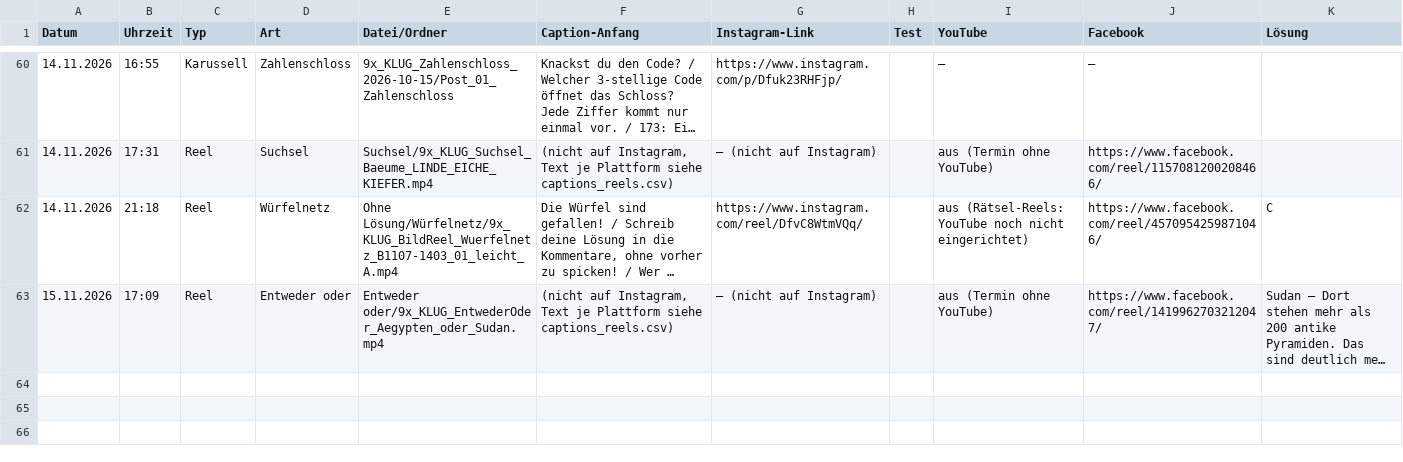
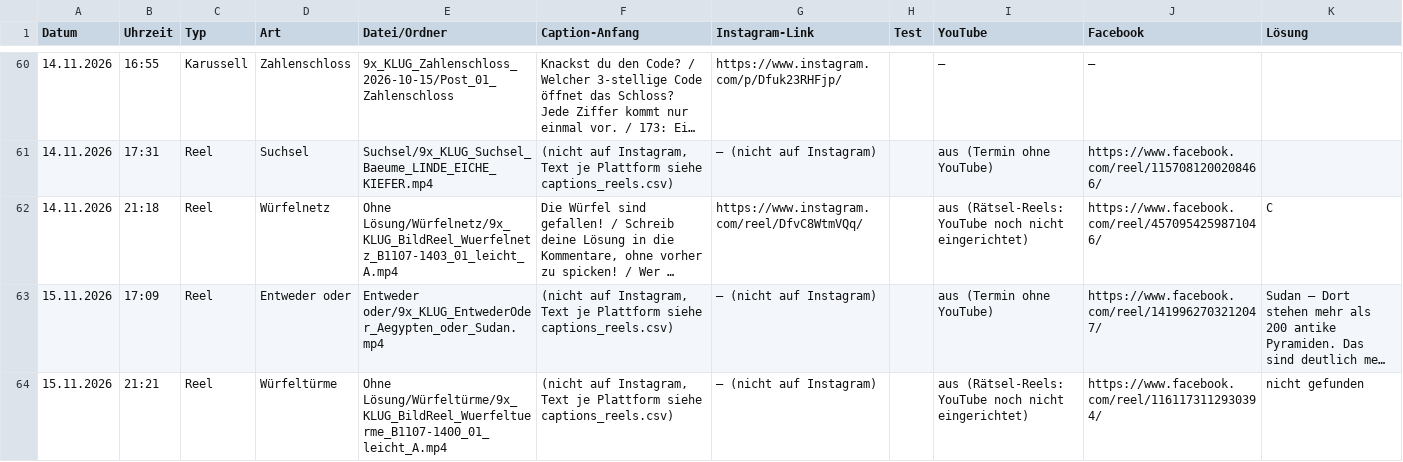
Before and after one commit to 9xKLUG/9xklug-autopost, a CSV file: status/gepostet.csv, drawn as a sheet; only a part is shown, gaps mark what is left out; long unchanged cells end in …; the diff names each change by its address in the sheet, - before the commit and + after, or states it on an @@ line.

Commit message:
Gepostet

```diff
--- a/status/gepostet.csv
+++ b/status/gepostet.csv
+row 64: 15.11.2026 | 21:21 | Reel | Würfeltürme | Ohne Lösung/Würfeltürme/9x_KLUG_BildReel_Wuerfeltuerme_B1107-1400_01_leicht_A.mp4 | (nicht auf Instagram, Text je Plattform siehe captions_reels.csv) | – (nicht auf Instagram) |  | aus (Rätsel-Reels: YouTube noch nicht eingerichtet) | https://www.facebook.com/reel/1161173112930394/ | nicht gefunden
```
Also changed, not shown: status/geplant.csv, 1 other file.
